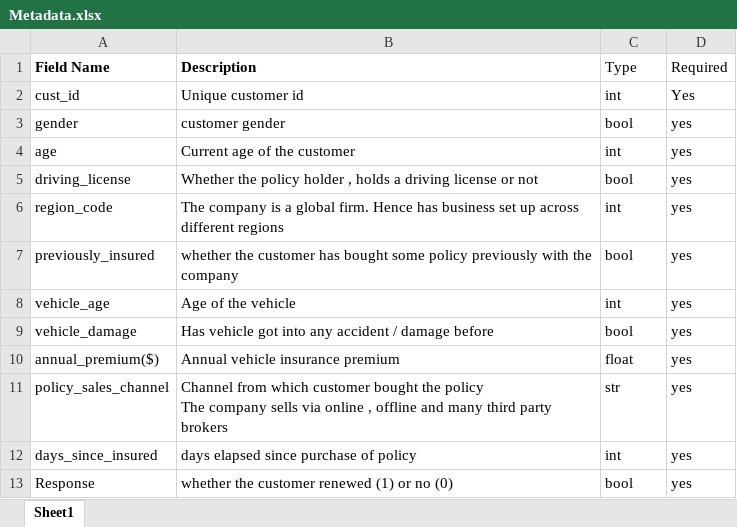
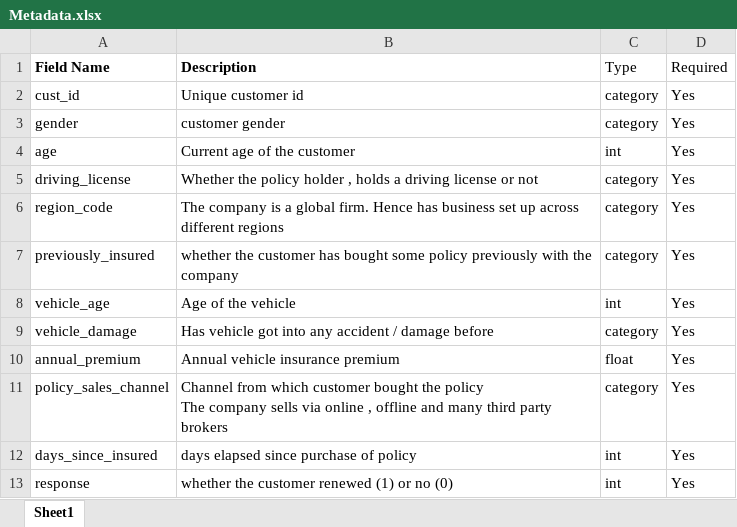
Before and after one commit to gsundeep-tech/churn-prediction, an Excel workbook: data/Metadata.xlsx, sheet Sheet1, drawn as a sheet; values as stored, in another font and other column widths than the file's, no borders; table styles not drawn; removed rows and columns are numbered as before the commit, all else as after; the diff names each change by its address in the sheet, - before the commit and + after, or states it on an @@ line.

```diff
--- a/data/Metadata.xlsx (sheet Sheet1)
+++ b/data/Metadata.xlsx (sheet Sheet1)
-C2 (Type): int
+C2 (Type): category
-C3 (Type): bool
+C3 (Type): category
-D3:D12 (Required): yes
+D3:D12 (Required): Yes
-C5 (Type): bool
+C5 (Type): category
-C6 (Type): int
+C6 (Type): category
-C7 (Type): bool
+C7 (Type): category
-C9 (Type): bool
+C9 (Type): category
-A10 (Field Name): annual_premium($)
+A10 (Field Name): annual_premium
-C11 (Type): str
+C11 (Type): category
-row 13: Response | whether the customer renewed (1) or no (0) | bool | yes
+row 13: response | whether the customer renewed (1) or no (0) | int | Yes
```
Also changed, not shown: 42 other files.
